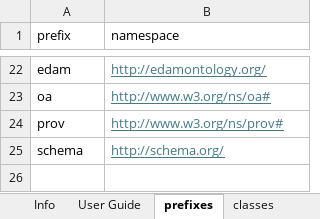
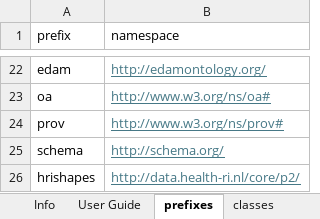
Before and after one commit to Health-RI/health-ri-metadata, an Excel workbook: Documents/Health-RI_v2.1.0-for-FDP.xlsx, sheet prefixes, drawn as a sheet; only a part is shown, gaps mark what is left out; values as stored, in another font and other column widths than the file's, no borders; the diff names each change by its address in the sheet, - before the commit and + after, or states it on an @@ line.

Commit message:
feat: change shapes namespace to hrishapes

```diff
--- a/Documents/Health-RI_v2.1.0-for-FDP.xlsx (sheet prefixes)
+++ b/Documents/Health-RI_v2.1.0-for-FDP.xlsx (sheet prefixes)
+row 26: hrishapes | http://data.health-ri.nl/core/p2/
```
Also changed, not shown: sheet classes, Documents/Health-RI_v2.1.0.xlsx, Formalisation(shacl)/Core/SHACL_pipeline_templates/SHACL-catalogue.xlsx, 37 other files.
